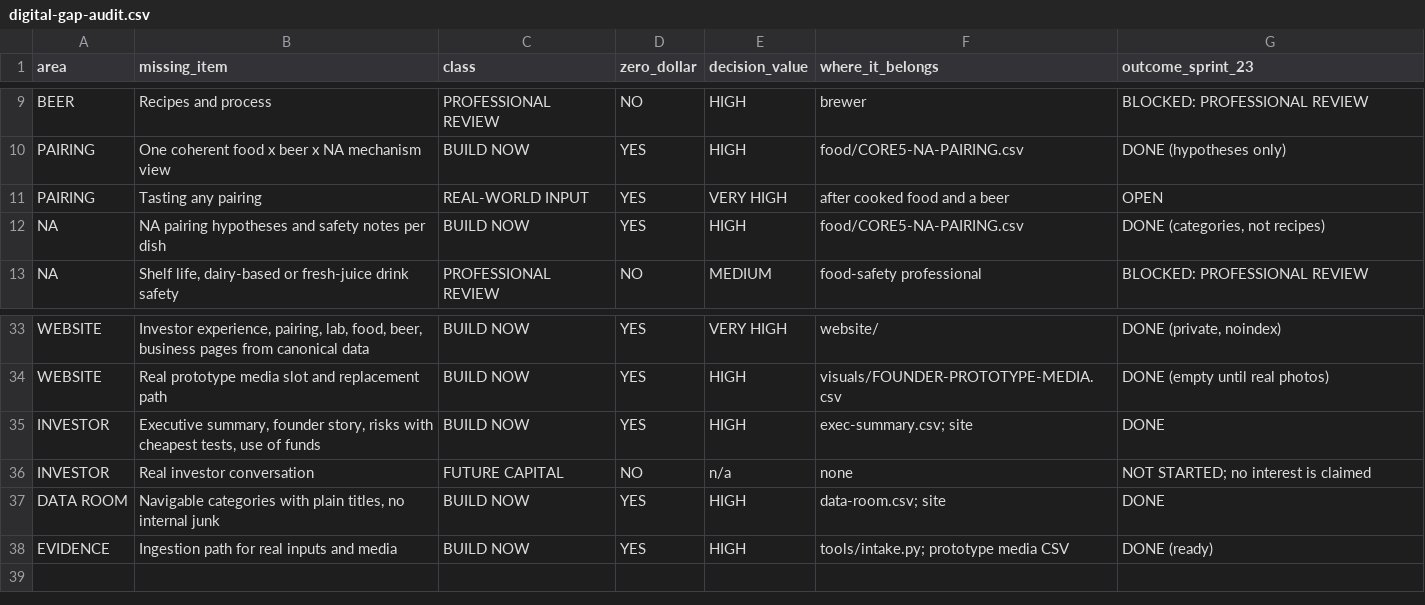
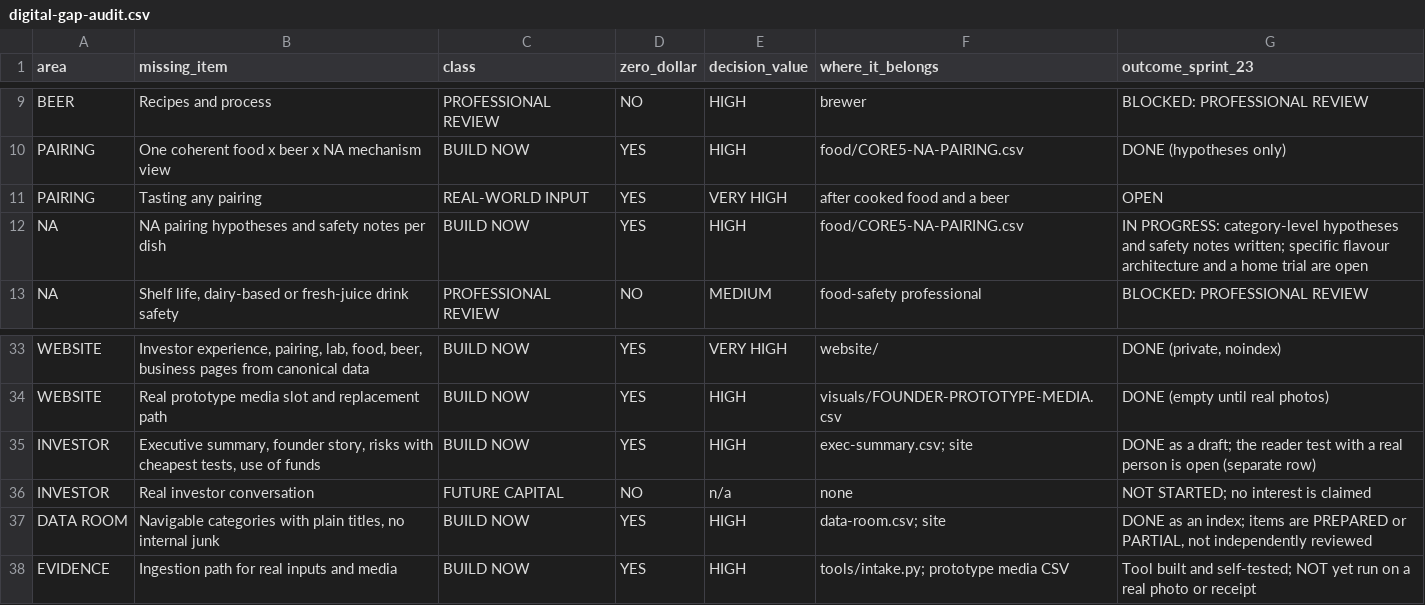
Before and after one commit to riteshmamidi0905-lab/INDO-MEX-BREWERY, a CSV file: docs/company/data/digital-gap-audit.csv, drawn as a sheet; only a part is shown, gaps mark what is left out.

```diff
--- a/docs/company/data/digital-gap-audit.csv
+++ b/docs/company/data/digital-gap-audit.csv
@@ -11,3 +11,3 @@
 "PAIRING","Tasting any pairing","REAL-WORLD INPUT","YES","VERY HIGH","after cooked food and a beer","OPEN"
-"NA","NA pairing hypotheses and safety notes per dish","BUILD NOW","YES","HIGH","food/CORE5-NA-PAIRING.csv","DONE (categories, not recipes)"
+"NA","NA pairing hypotheses and safety notes per dish","BUILD NOW","YES","HIGH","food/CORE5-NA-PAIRING.csv","IN PROGRESS: category-level hypotheses and safety notes written; specific flavour architecture and a home trial are open"
 "NA","Shelf life, dairy-based or fresh-juice drink safety","PROFESSIONAL REVIEW","NO","MEDIUM","food-safety professional","BLOCKED: PROFESSIONAL REVIEW"
@@ -34,5 +34,5 @@
 "WEBSITE","Real prototype media slot and replacement path","BUILD NOW","YES","HIGH","visuals/FOUNDER-PROTOTYPE-MEDIA.csv","DONE (empty until real photos)"
-"INVESTOR","Executive summary, founder story, risks with cheapest tests, use of funds","BUILD NOW","YES","HIGH","exec-summary.csv; site","DONE"
+"INVESTOR","Executive summary, founder story, risks with cheapest tests, use of funds","BUILD NOW","YES","HIGH","exec-summary.csv; site","DONE as a draft; the reader test with a real person is open (separate row)"
 "INVESTOR","Real investor conversation","FUTURE CAPITAL","NO","n/a","none","NOT STARTED; no interest is claimed"
-"DATA ROOM","Navigable categories with plain titles, no internal junk","BUILD NOW","YES","HIGH","data-room.csv; site","DONE"
-"EVIDENCE","Ingestion path for real inputs and media","BUILD NOW","YES","HIGH","tools/intake.py; prototype media CSV","DONE (ready)"
+"DATA ROOM","Navigable categories with plain titles, no internal junk","BUILD NOW","YES","HIGH","data-room.csv; site","DONE as an index; items are PREPARED or PARTIAL, not independently reviewed"
+"EVIDENCE","Ingestion path for real inputs and media","BUILD NOW","YES","HIGH","tools/intake.py; prototype media CSV","Tool built and self-tested; NOT yet run on a real photo or receipt"
```
Also changed, not shown: docs/company/data/austin-thesis.csv, docs/company/data/competitor-lessons.csv, 22 other files.
